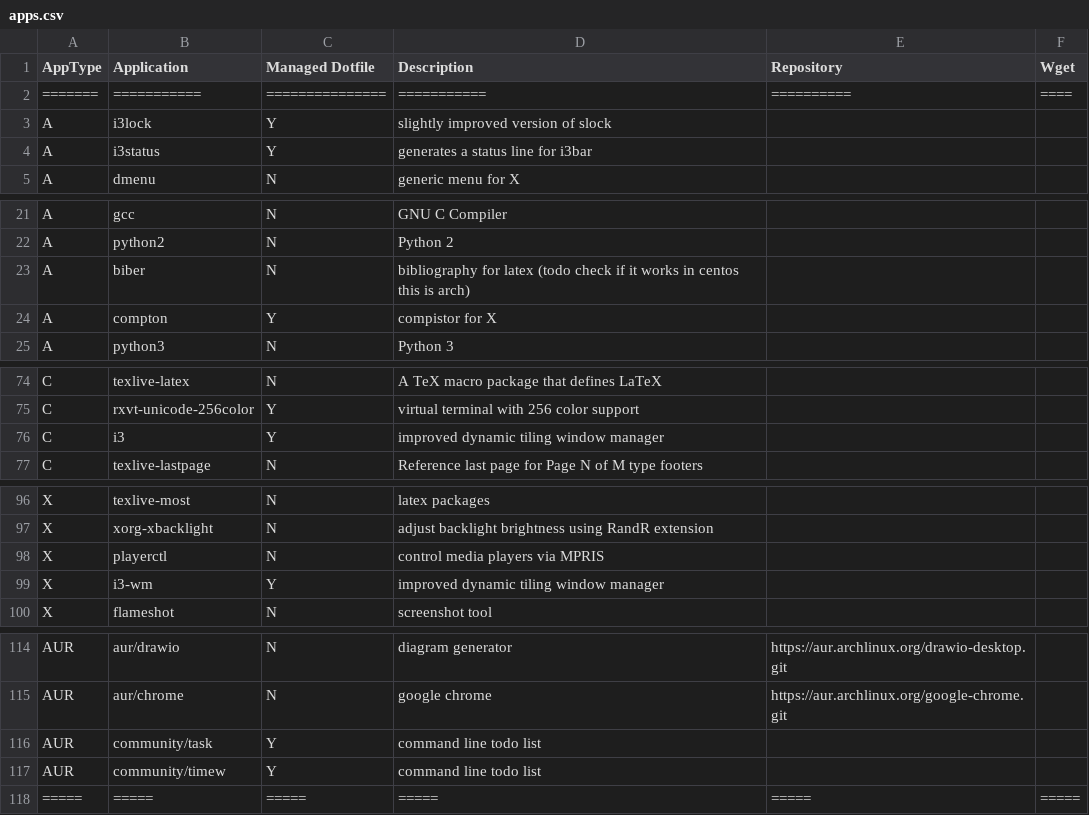
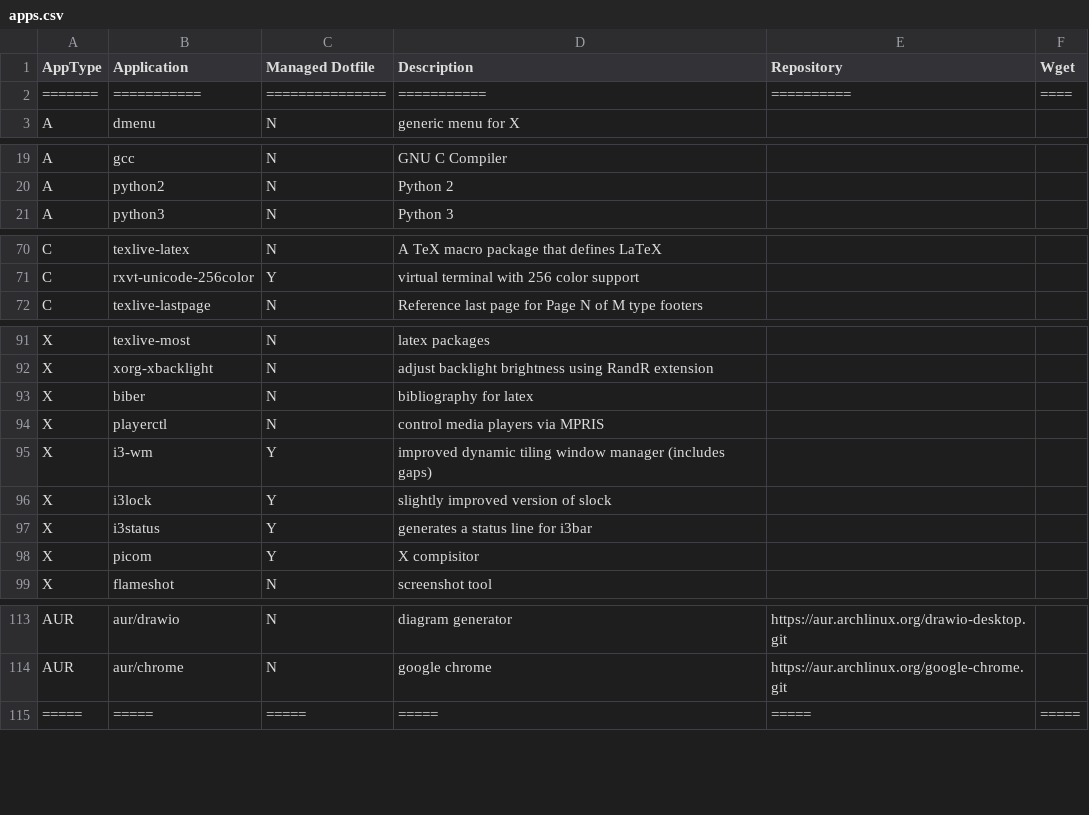
Before and after one commit to gutelfuldead/dotfiles, a CSV file: apps.csv, drawn as a sheet; only a part is shown, gaps mark what is left out; the diff covers the shown part only.

Commit message:
cleaned up apps and removed i3 apps from default centos installation in csv

```diff
--- a/apps.csv
+++ b/apps.csv
@@ -2,4 +2,2 @@ AppType,Application,Managed Dotfile,Description,Repository,Wget
 =======,===========,===============,===========,==========,====
-A,i3lock,Y,slightly improved version of slock,,
-A,i3status,Y,generates a status line for i3bar,,
 A,dmenu,N,generic menu for X,,
@@ -22,4 +20,2 @@ A,gcc,N,GNU C Compiler,,
 A,python2,N,Python 2,,
-A,biber,N,bibliography for latex (todo check if it works in centos this is arch),,
-A,compton,Y,compistor for X,,
 A,python3,N,Python 3,,
@@ -75,3 +71,2 @@ C,texlive-latex,N,A TeX macro package that defines LaTeX,,
 C,rxvt-unicode-256color,Y,virtual terminal with 256 color support,,
-C,i3,Y,improved dynamic tiling window manager,,
 C,texlive-lastpage,N,Reference last page for Page N of M type footers,,
@@ -97,4 +92,8 @@ X,texlive-most,N,latex packages,,
 X,xorg-xbacklight,N,adjust backlight brightness using RandR extension,,
+X,biber,N,bibliography for latex,,
 X,playerctl,N,control media players via MPRIS,,
-X,i3-wm,Y,improved dynamic tiling window manager,,
+X,i3-wm,Y,improved dynamic tiling window manager (includes gaps),,
+X,i3lock,Y,slightly improved version of slock,,
+X,i3status,Y,generates a status line for i3bar,,
+X,picom,Y,X compisitor,,
 X,flameshot,N,screenshot tool,,
@@ -115,4 +114,2 @@ AUR,aur/drawio,N,diagram generator,https://aur.archlinux.org/drawio-desktop.git,
 AUR,aur/chrome,N,google chrome,https://aur.archlinux.org/google-chrome.git,
-AUR,community/task,Y,command line todo list,,
-AUR,community/timew,Y,command line todo list,,
 =====,=====,=====,=====,=====,=====
```
Also changed, not shown: 1 edited cell elsewhere in this file, 2 other files.
